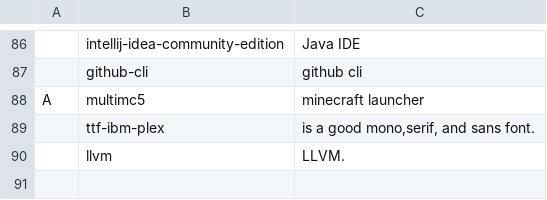
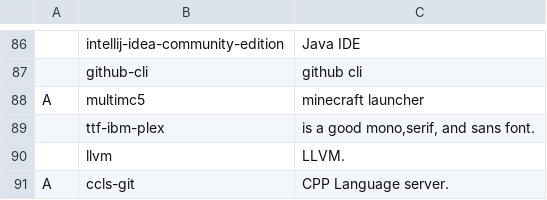
Before and after one commit to elwolf6/LARBS, a CSV file: progs.csv, drawn as a sheet; only a part is shown, gaps mark what is left out.

Commit message:
ccls

```diff
--- a/progs.csv
+++ b/progs.csv
@@ -90 +90,2 @@ A,multimc5,"minecraft launcher"
 ,llvm,"LLVM."
+A,ccls-git,"CPP Language server."
```
